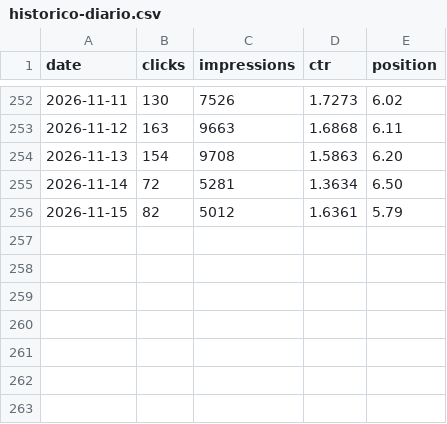
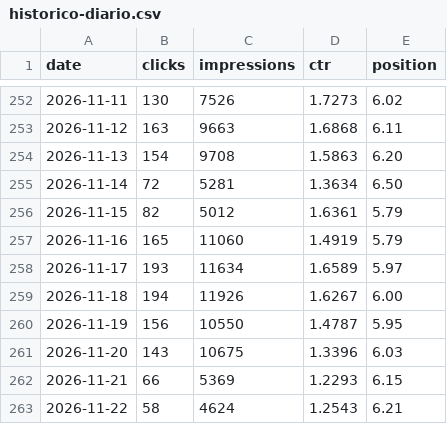
Before and after one commit to josebarnetche/consignatarias-next, a CSV file: reports/gsc/historico-diario.csv, drawn as a sheet; only a part is shown, gaps mark what is left out.

```diff
--- a/reports/gsc/historico-diario.csv
+++ b/reports/gsc/historico-diario.csv
@@ -256 +256,8 @@ date,clicks,impressions,ctr,position
 2026-11-15,82,5012,1.6361,5.79
+2026-11-16,165,11060,1.4919,5.79
+2026-11-17,193,11634,1.6589,5.97
+2026-11-18,194,11926,1.6267,6.00
+2026-11-19,156,10550,1.4787,5.95
+2026-11-20,143,10675,1.3396,6.03
+2026-11-21,66,5369,1.2293,6.15
+2026-11-22,58,4624,1.2543,6.21
```
Also changed, not shown: 1 other file.
